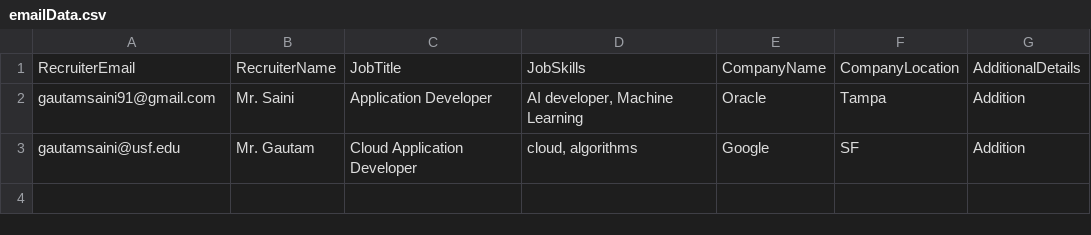
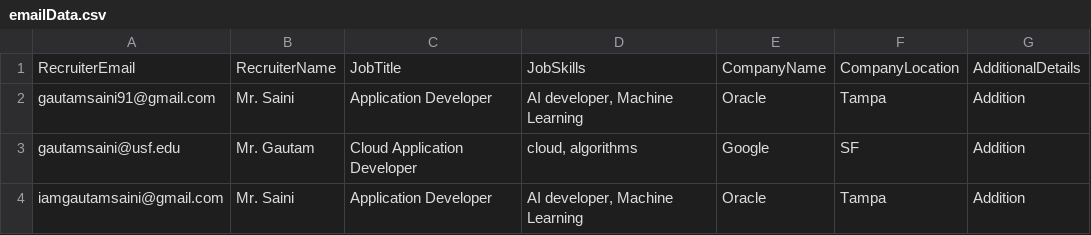
Before and after one commit to KaleidoscopeIM/Automated-Email-Script-For-Job-Seeker, a CSV file: emailData.csv, drawn as a sheet.

```diff
--- a/emailData.csv
+++ b/emailData.csv
@@ -3 +3,2 @@ gautamsaini91@gmail.com,Mr. Saini,Application Developer,"AI developer, Machine L
 gautamsaini@usf.edu,Mr. Gautam,Cloud Application Developer,"cloud, algorithms",Google,SF,Addition
+iamgautamsaini@gmail.com,Mr. Saini,Application Developer,"AI developer, Machine Learning",Oracle,Tampa,Addition
```
Also changed, not shown: 1 other file.
